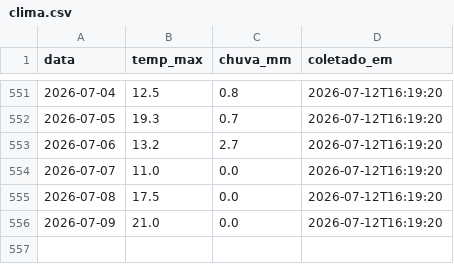
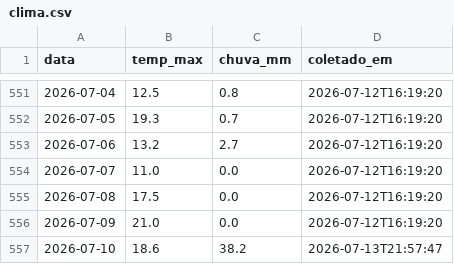
Before and after one commit to henriquereolonpain-sys/-monitor-agro-rs, a CSV file: data/raw/clima.csv, drawn as a sheet; only a part is shown, gaps mark what is left out; the diff names each change by its address in the sheet, - before the commit and + after, or states it on an @@ line.

```diff
--- a/data/raw/clima.csv
+++ b/data/raw/clima.csv
+row 557: 2026-07-10 | 18.6 | 38.2 | 2026-07-13T21:57:47
```
Also changed, not shown: data/processed/serie_completa.csv, data/raw/precos.csv, 2 other files.
